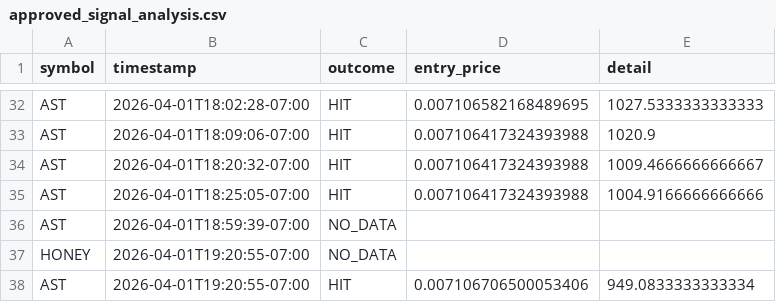
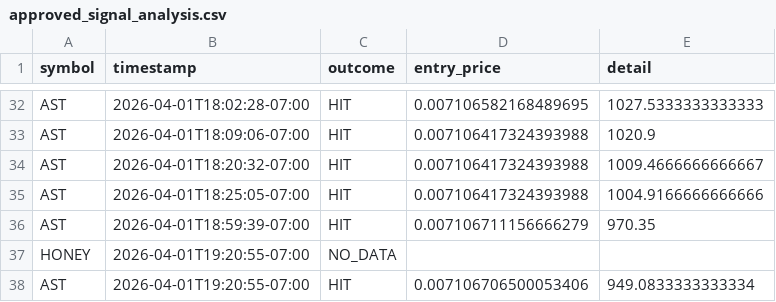
Before and after one commit to stefanbund/stadium-public-data, a CSV file: coinbase/approved_signal_analysis.csv, drawn as a sheet; only a part is shown, gaps mark what is left out.

Commit message:
[coinbase] MLOps Transaction Analysis Update: 2026-04-07 09:00:37

```diff
--- a/coinbase/approved_signal_analysis.csv
+++ b/coinbase/approved_signal_analysis.csv
@@ -35,3 +35,3 @@ AST,2026-04-01T18:20:32-07:00,HIT,0.007106417324393988,1009.4666666666667
 AST,2026-04-01T18:25:05-07:00,HIT,0.007106417324393988,1004.9166666666666
-AST,2026-04-01T18:59:39-07:00,NO_DATA,,
+AST,2026-04-01T18:59:39-07:00,HIT,0.007106711156666279,970.35
 HONEY,2026-04-01T19:20:55-07:00,NO_DATA,,
```
Also changed, not shown: 1 other file.
